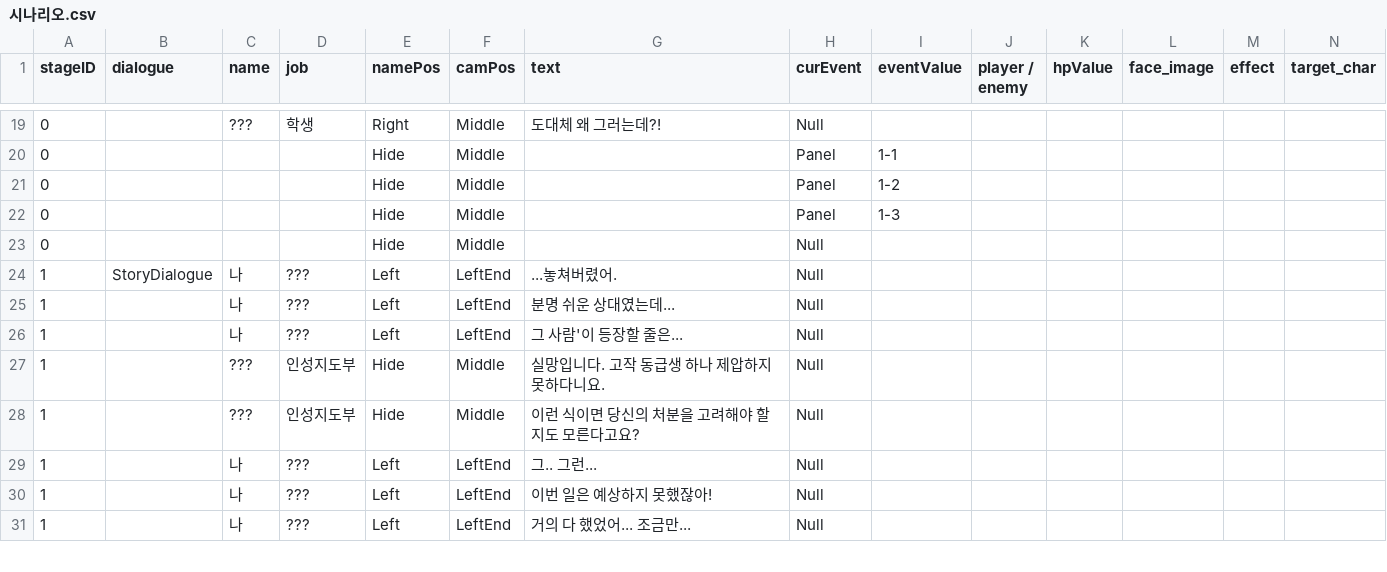
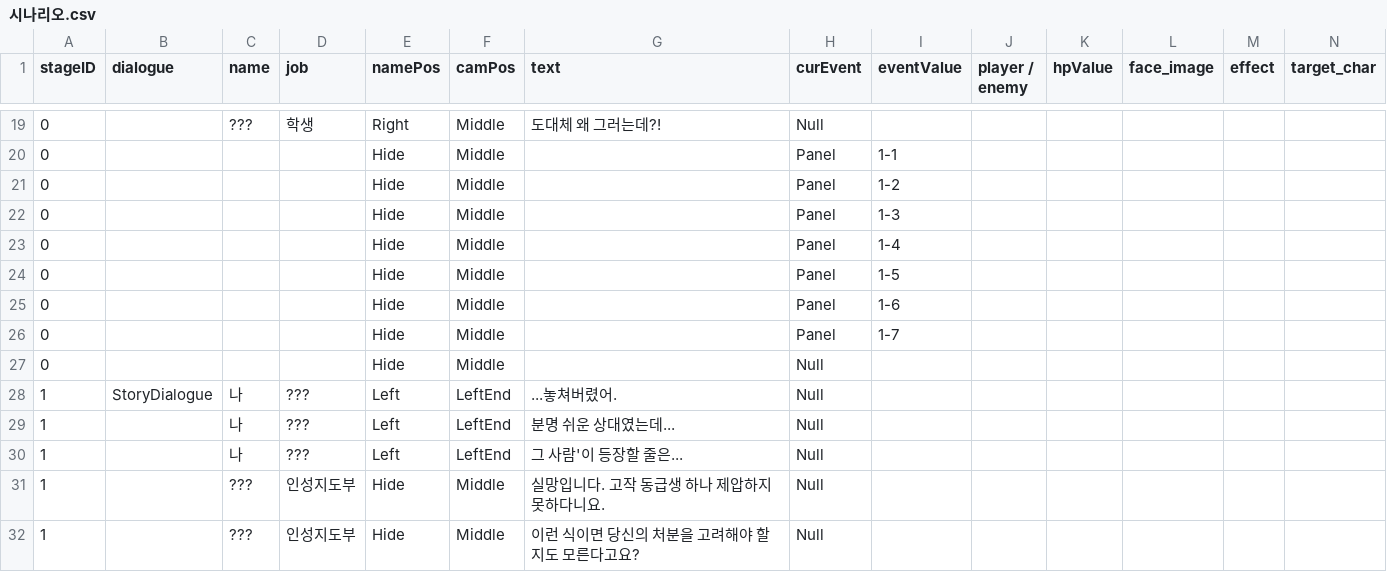
Before and after one commit to jmjeon5533/Turn_DeckBuild, a CSV file: Turn_Limbo/Assets/csv/시나리오.csv, drawn as a sheet; only a part is shown, gaps mark what is left out; the shorter side is filled out with more unchanged rows; rows hold the shown columns only; the diff names each change by its address in the sheet, - before the commit and + after, or states it on an @@ line.

```diff
--- a/Turn_Limbo/Assets/csv/시나리오.csv
+++ b/Turn_Limbo/Assets/csv/시나리오.csv
+row 23: 0 |  |  |  | Hide | Middle |  | Panel | 1-4
+row 24: 0 |  |  |  | Hide | Middle |  | Panel | 1-5
+row 25: 0 |  |  |  | Hide | Middle |  | Panel | 1-6
+row 26: 0 |  |  |  | Hide | Middle |  | Panel | 1-7
```
Also changed, not shown: Turn_Limbo/Assets/csv/스킬 수치.csv, Turn_Limbo/Assets/csv/스킬 트리.csv, 7 other files.
